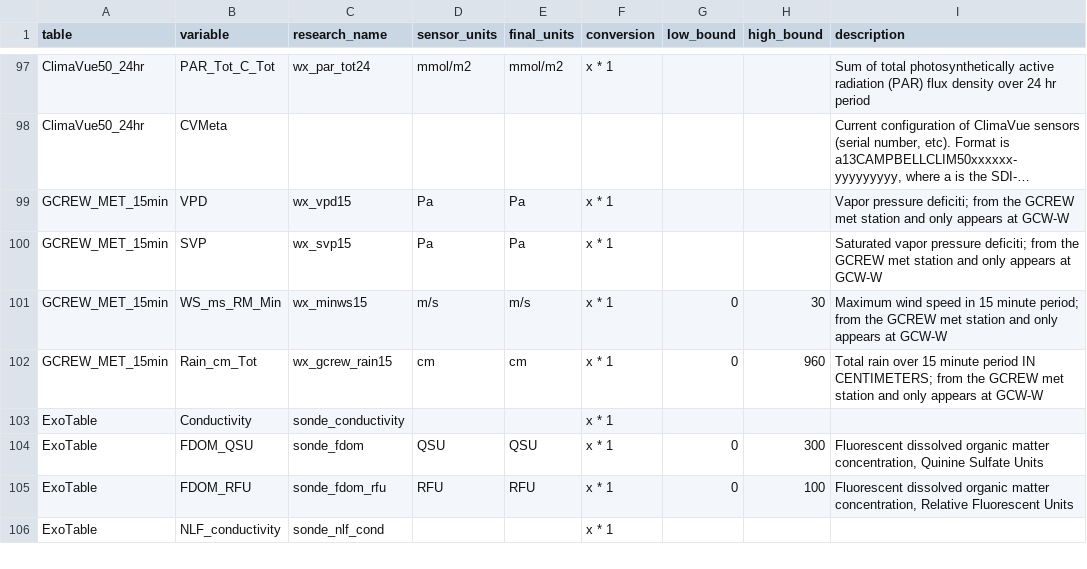
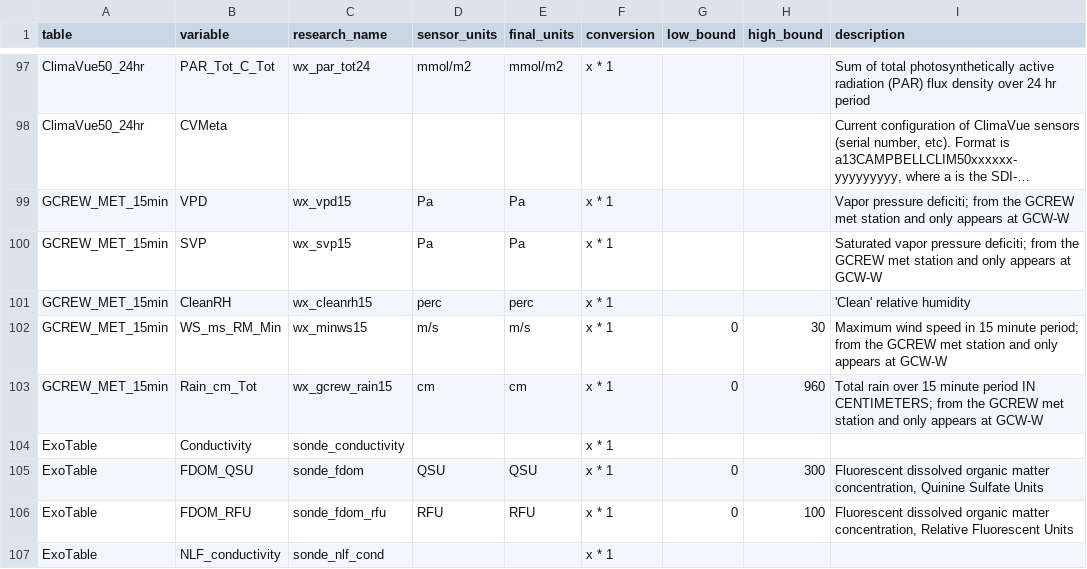
Before and after one commit to COMPASS-DOE/data-workflows, a CSV file: synoptic/metadata/L1_metadata/L1_metadata_variables.csv, drawn as a sheet; only a part is shown, gaps mark what is left out; long unchanged cells end in …; the diff names each change by its address in the sheet, - before the commit and + after, or states it on an @@ line.

```diff
--- a/synoptic/metadata/L1_metadata/L1_metadata_variables.csv
+++ b/synoptic/metadata/L1_metadata/L1_metadata_variables.csv
+row 101: GCREW_MET_15min | CleanRH | wx_cleanrh15 | perc | perc | x * 1 |  |  | 'Clean' relative humidity
```
Also changed, not shown: synoptic/metadata/design_table.csv, 3 other files.
